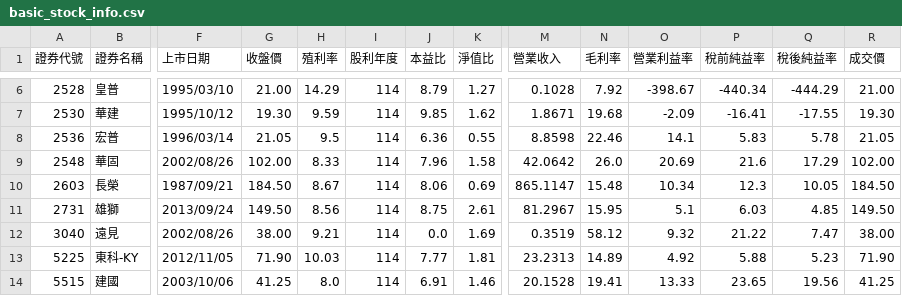
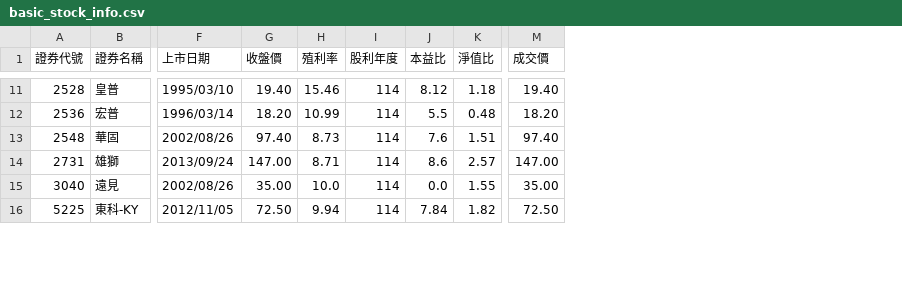
Before and after one commit to hmlu36/StockVitePress, a CSV file: public/basic_stock_info.csv, drawn as a sheet; only a part is shown, gaps mark what is left out; removed rows and columns are numbered as before the commit, all else as after; rows hold the shown columns only; the diff covers the shown part only; the diff names each change by its address in the sheet, - before the commit and + after, or states it on an @@ line.

```diff
--- a/public/basic_stock_info.csv
+++ b/public/basic_stock_info.csv
-column M (營業收入), row 6: 0.1028; rows 8-9: 8.8598 | 42.0642; rows 11-13: 81.2967 | 0.3519 | 23.2313
-column N (毛利率), row 6: 7.92; rows 8-9: 22.46 | 26.0; rows 11-13: 15.95 | 58.12 | 14.89
-column O (營業利益率), row 6: -398.67; rows 8-9: 14.1 | 20.69; rows 11-13: 5.1 | 9.32 | 4.92
-column P (稅前純益率), row 6: -440.34; rows 8-9: 5.83 | 21.6; rows 11-13: 6.03 | 21.22 | 5.88
-column Q (稅後純益率), row 6: -444.29; rows 8-9: 5.78 | 17.29; rows 11-13: 4.85 | 7.47 | 5.23
-G11 (收盤價): 21.00
+G11 (收盤價): 19.40
-H11 (殖利率): 14.29
+H11 (殖利率): 15.46
-J11 (本益比): 8.79
+J11 (本益比): 8.12
-K11 (淨值比): 1.27
+K11 (淨值比): 1.18
-M11 (成交價): 21.00
+M11 (成交價): 19.40
-row 7: 2530 | 華建 | 1995/10/12 | 19.30 | 9.59 | 114 | 9.85 | 1.62 | 1.8671 | 19.68 | -2.09 | -16.41 | -17.55 | 19.30
-G12 (收盤價): 21.05
+G12 (收盤價): 18.20
-H12 (殖利率): 9.5
+H12 (殖利率): 10.99
-J12 (本益比): 6.36
+J12 (本益比): 5.5
-K12 (淨值比): 0.55
+K12 (淨值比): 0.48
-M12 (成交價): 21.05
+M12 (成交價): 18.20
-G13 (收盤價): 102.00
+G13 (收盤價): 97.40
-H13 (殖利率): 8.33
+H13 (殖利率): 8.73
-J13 (本益比): 7.96
+J13 (本益比): 7.6
-K13 (淨值比): 1.58
+K13 (淨值比): 1.51
-M13 (成交價): 102.00
+M13 (成交價): 97.40
-row 10: 2603 | 長榮 | 1987/09/21 | 184.50 | 8.67 | 114 | 8.06 | 0.69 | 865.1147 | 15.48 | 10.34 | 12.3 | 10.05 | 184.50
-G14 (收盤價): 149.50
+G14 (收盤價): 147.00
-H14 (殖利率): 8.56
+H14 (殖利率): 8.71
-J14 (本益比): 8.75
+J14 (本益比): 8.6
-K14 (淨值比): 2.61
+K14 (淨值比): 2.57
-M14 (成交價): 149.50
+M14 (成交價): 147.00
-G15 (收盤價): 38.00
+G15 (收盤價): 35.00
-H15 (殖利率): 9.21
+H15 (殖利率): 10.0
-K15 (淨值比): 1.69
+K15 (淨值比): 1.55
-M15 (成交價): 38.00
+M15 (成交價): 35.00
-G16 (收盤價): 71.90
+G16 (收盤價): 72.50
-H16 (殖利率): 10.03
+H16 (殖利率): 9.94
-J16 (本益比): 7.77
+J16 (本益比): 7.84
-K16 (淨值比): 1.81
+K16 (淨值比): 1.82
-M16 (成交價): 71.90
+M16 (成交價): 72.50
-row 14: 5515 | 建國 | 2003/10/06 | 41.25 | 8.0 | 114 | 6.91 | 1.46 | 20.1528 | 19.41 | 13.33 | 23.65 | 19.56 | 41.25
```
Also changed, not shown: 5 added rows and 29 edited cells elsewhere in this file.
